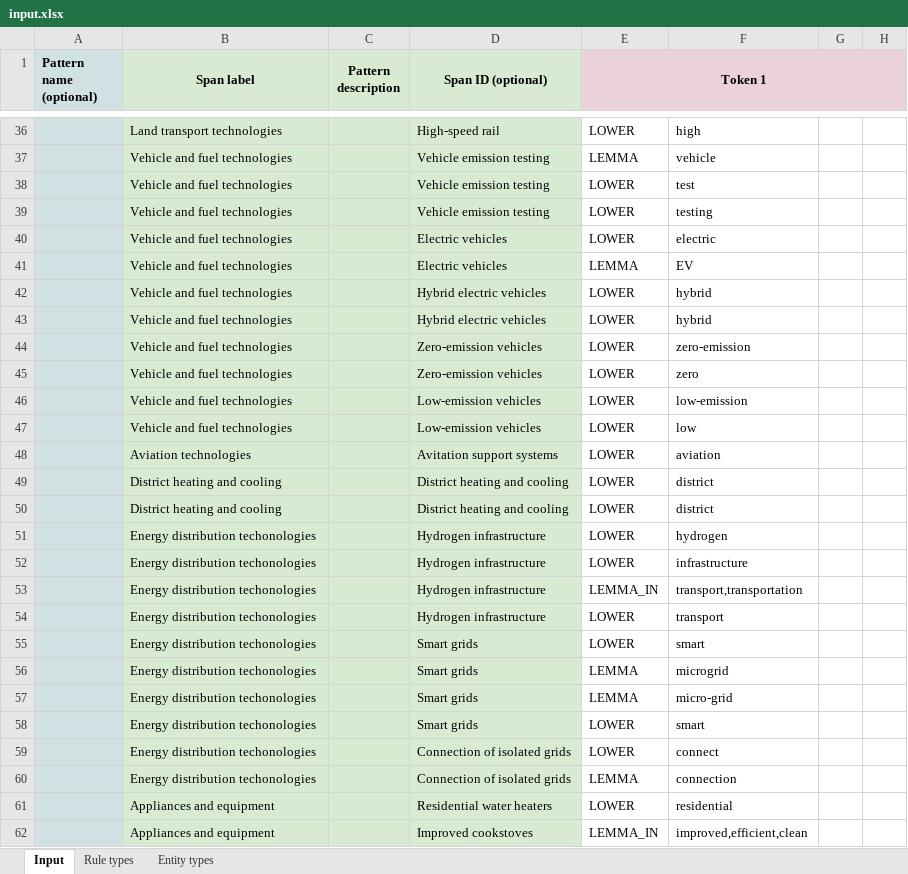
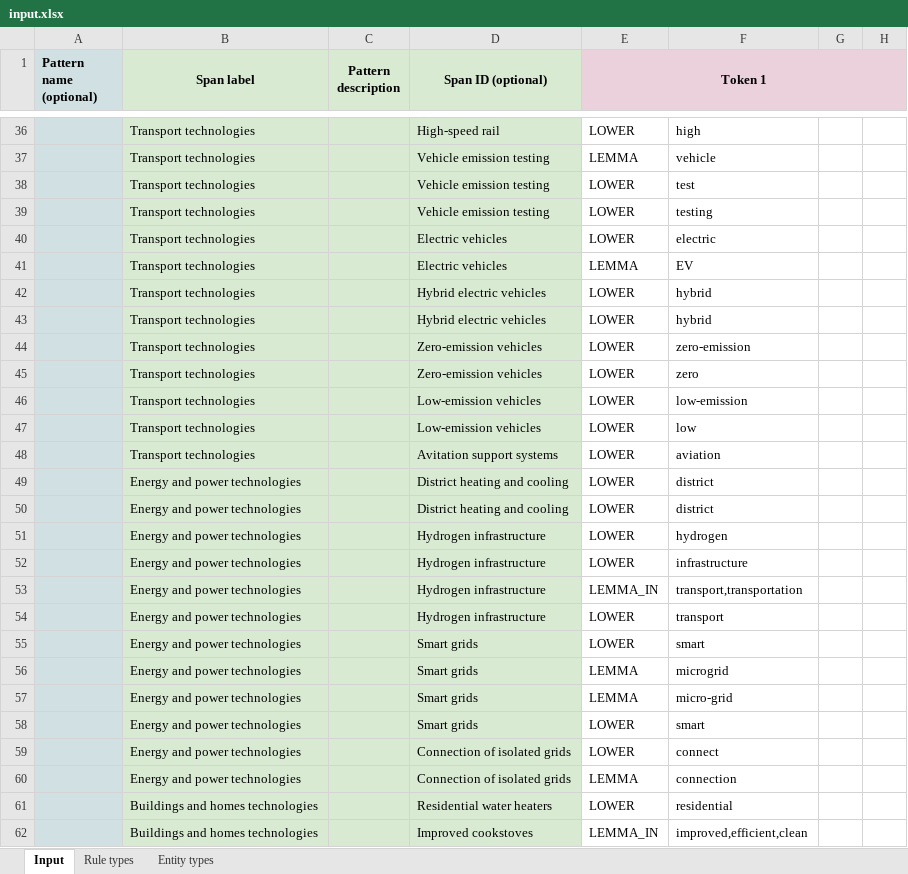
Before and after one commit to climatepolicyradar/global-stocktake, an Excel workbook: concepts/technologies/input.xlsx, sheet Input, drawn as a sheet; only a part is shown, gaps mark what is left out; values as stored, in another font and other column widths than the file's, no borders; charts and pictures not drawn; the diff covers the shown part only; the diff names each change by its address in the sheet, - before the commit and + after, or states it on an @@ line.

```diff
--- a/concepts/technologies/input.xlsx (sheet Input)
+++ b/concepts/technologies/input.xlsx (sheet Input)
-B36 (Span label): Land transport technologies
+B36 (Span label): Transport technologies
-B37:B47 (Span label): Vehicle and fuel technologies
+B37:B47 (Span label): Transport technologies
-B48 (Span label): Aviation technologies
+B48 (Span label): Transport technologies
-B49:B50 (Span label): District heating and cooling
+B49:B50 (Span label): Energy and power technologies
-B51:B60 (Span label): Energy distribution techonologies
+B51:B60 (Span label): Energy and power technologies
-B61:B62 (Span label): Appliances and equipment
+B61:B62 (Span label): Buildings and homes technologies
```
Also changed, not shown: 2 added rows, 2 removed rows and 310 edited cells elsewhere in this sheet, concepts/deforestation/input.xlsx, concepts/equity-and-justice/input.xlsx, 21 other files.
